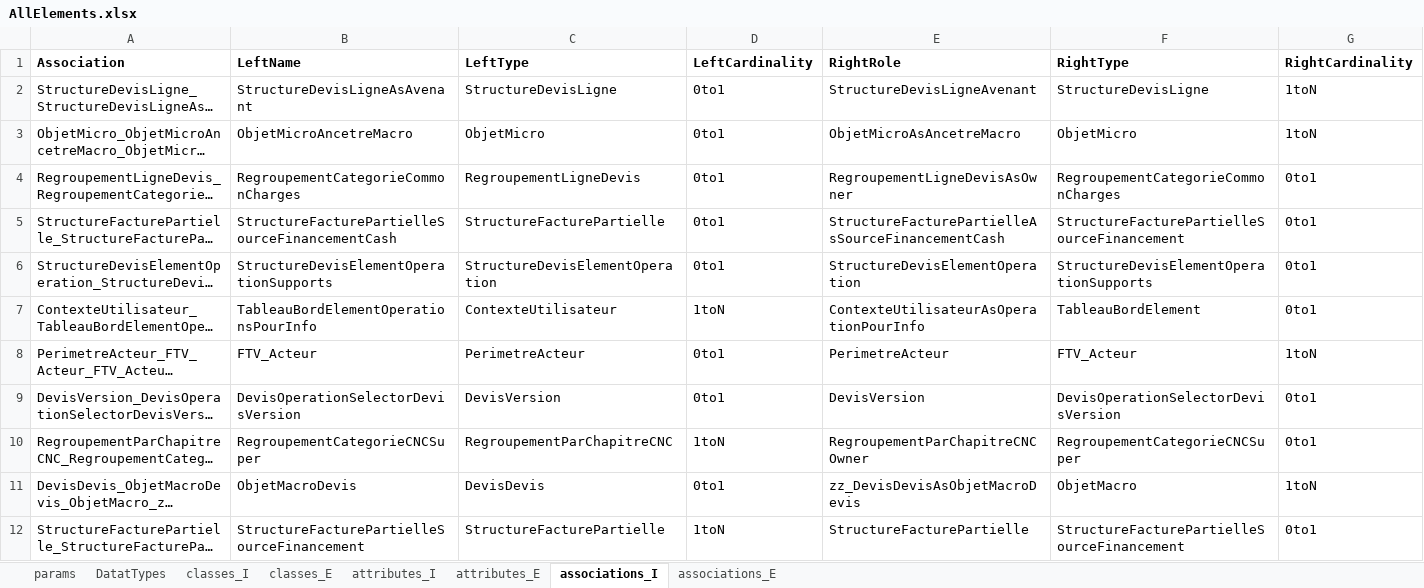
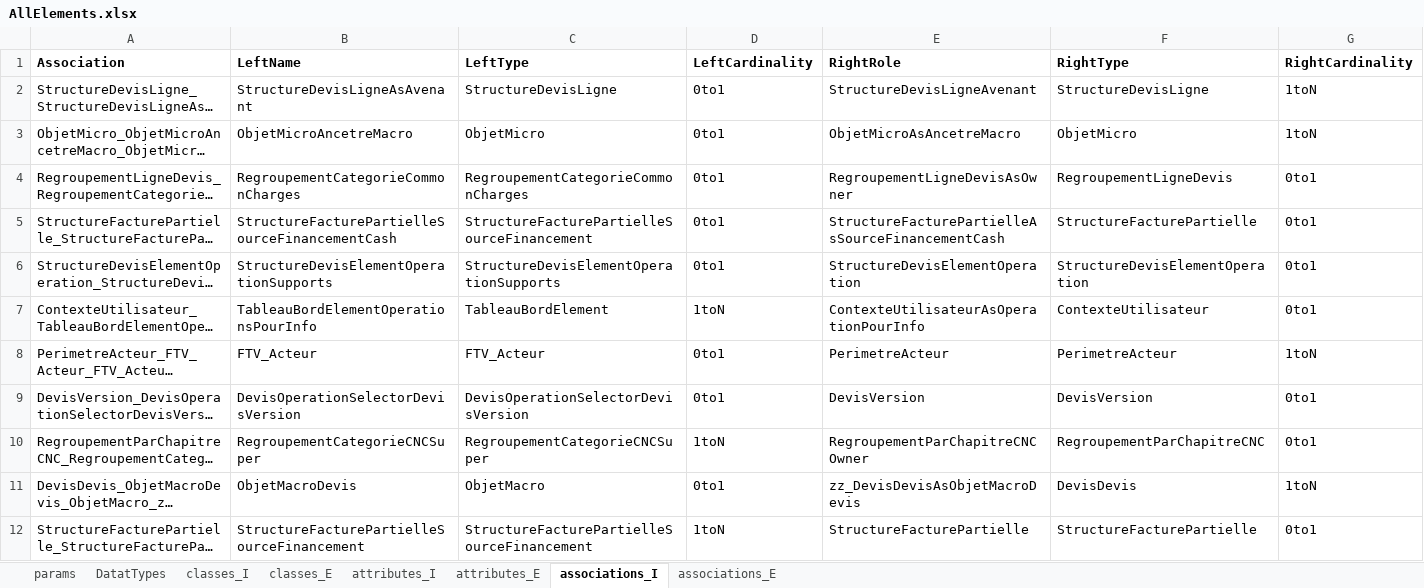
Before and after one commit to MichelSc/MetaQuintiq, an Excel workbook: AllElements.xlsx, sheet associations_I, drawn as a sheet; only a part is shown; long unchanged cells end in …; values as stored, in another font and other column widths than the file's, no borders; the diff covers the shown part only; the diff names each change by its address in the sheet, - before the commit and + after, or states it on an @@ line.

Commit message:
First working versions with associations

```diff
--- a/AllElements.xlsx (sheet associations_I)
+++ b/AllElements.xlsx (sheet associations_I)
-C4 (LeftType): RegroupementLigneDevis
+C4 (LeftType): RegroupementCategorieCommonCharges
-F4 (RightType): RegroupementCategorieCommonCharges
+F4 (RightType): RegroupementLigneDevis
-C5 (LeftType): StructureFacturePartielle
+C5 (LeftType): StructureFacturePartielleSourceFinancement
-F5 (RightType): StructureFacturePartielleSourceFinancement
+F5 (RightType): StructureFacturePartielle
-C6 (LeftType): StructureDevisElementOperation
+C6 (LeftType): StructureDevisElementOperationSupports
-F6 (RightType): StructureDevisElementOperationSupports
+F6 (RightType): StructureDevisElementOperation
-C7 (LeftType): ContexteUtilisateur
+C7 (LeftType): TableauBordElement
-F7 (RightType): TableauBordElement
+F7 (RightType): ContexteUtilisateur
-C8 (LeftType): PerimetreActeur
+C8 (LeftType): FTV_Acteur
-F8 (RightType): FTV_Acteur
+F8 (RightType): PerimetreActeur
-C9 (LeftType): DevisVersion
+C9 (LeftType): DevisOperationSelectorDevisVersion
-F9 (RightType): DevisOperationSelectorDevisVersion
+F9 (RightType): DevisVersion
-C10 (LeftType): RegroupementParChapitreCNC
+C10 (LeftType): RegroupementCategorieCNCSuper
-F10 (RightType): RegroupementCategorieCNCSuper
+F10 (RightType): RegroupementParChapitreCNC
-C11 (LeftType): DevisDevis
+C11 (LeftType): ObjetMacro
-F11 (RightType): ObjetMacro
+F11 (RightType): DevisDevis
-C12 (LeftType): StructureFacturePartielle
+C12 (LeftType): StructureFacturePartielleSourceFinancement
-F12 (RightType): StructureFacturePartielleSourceFinancement
+F12 (RightType): StructureFacturePartielle
```
Also changed, not shown: 964 edited cells elsewhere in this sheet, sheet attributes_E, sheet associations_E, sheet classes_I, sheet classes_E, formulas that keep their value, 6 other files.
